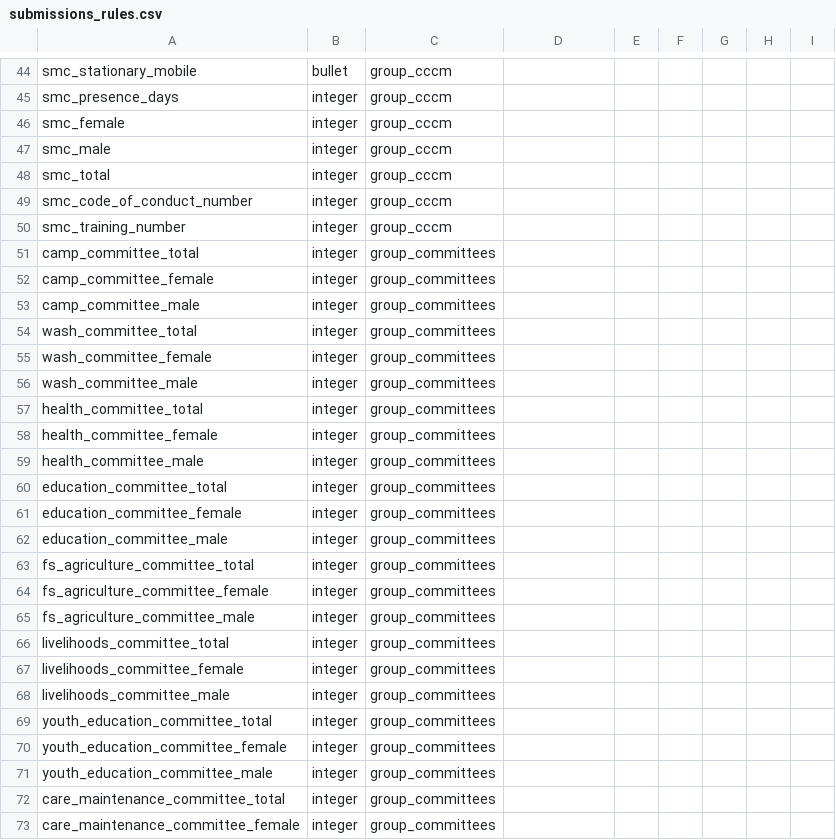
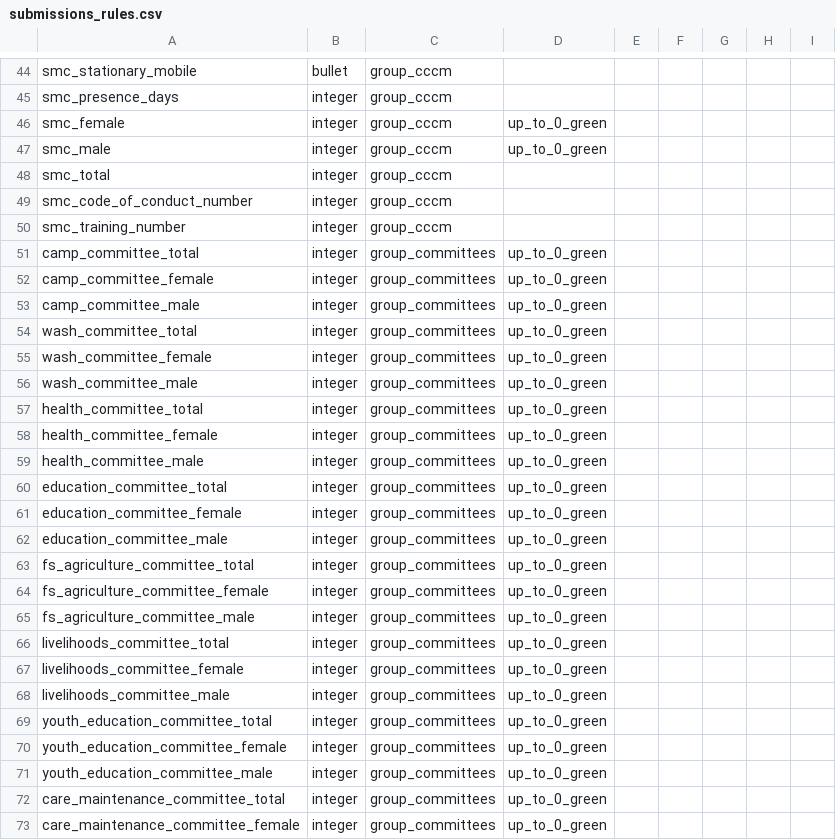
Before and after one commit to CartONG/opsmap-datasets, a CSV file: yemen/FDF/submissions_rules.csv, drawn as a sheet; only a part is shown, gaps mark what is left out; the diff covers the shown part only.

Commit message:
Update submissions_rules.csv

```diff
--- a/yemen/FDF/submissions_rules.csv
+++ b/yemen/FDF/submissions_rules.csv
@@ -45,4 +45,4 @@ smc_stationary_mobile;bullet;group_cccm;;;;;;
 smc_presence_days;integer;group_cccm;;;;;;
-smc_female;integer;group_cccm;;;;;;
-smc_male;integer;group_cccm;;;;;;
+smc_female;integer;group_cccm;up_to_0_green;;;;;
+smc_male;integer;group_cccm;up_to_0_green;;;;;
 smc_total;integer;group_cccm;;;;;;
@@ -50,24 +50,24 @@ smc_code_of_conduct_number;integer;group_cccm;;;;;;
 smc_training_number;integer;group_cccm;;;;;;
-camp_committee_total;integer;group_committees;;;;;;
-camp_committee_female;integer;group_committees;;;;;;
-camp_committee_male;integer;group_committees;;;;;;
-wash_committee_total;integer;group_committees;;;;;;
-wash_committee_female;integer;group_committees;;;;;;
-wash_committee_male;integer;group_committees;;;;;;
-health_committee_total;integer;group_committees;;;;;;
-health_committee_female;integer;group_committees;;;;;;
-health_committee_male;integer;group_committees;;;;;;
-education_committee_total;integer;group_committees;;;;;;
-education_committee_female;integer;group_committees;;;;;;
-education_committee_male;integer;group_committees;;;;;;
-fs_agriculture_committee_total;integer;group_committees;;;;;;
-fs_agriculture_committee_female;integer;group_committees;;;;;;
-fs_agriculture_committee_male;integer;group_committees;;;;;;
-livelihoods_committee_total;integer;group_committees;;;;;;
-livelihoods_committee_female;integer;group_committees;;;;;;
-livelihoods_committee_male;integer;group_committees;;;;;;
-youth_education_committee_total;integer;group_committees;;;;;;
-youth_education_committee_female;integer;group_committees;;;;;;
-youth_education_committee_male;integer;group_committees;;;;;;
-care_maintenance_committee_total;integer;group_committees;;;;;;
-care_maintenance_committee_female;integer;group_committees;;;;;;
+camp_committee_total;integer;group_committees;up_to_0_green;;;;;
+camp_committee_female;integer;group_committees;up_to_0_green;;;;;
+camp_committee_male;integer;group_committees;up_to_0_green;;;;;
+wash_committee_total;integer;group_committees;up_to_0_green;;;;;
+wash_committee_female;integer;group_committees;up_to_0_green;;;;;
+wash_committee_male;integer;group_committees;up_to_0_green;;;;;
+health_committee_total;integer;group_committees;up_to_0_green;;;;;
+health_committee_female;integer;group_committees;up_to_0_green;;;;;
+health_committee_male;integer;group_committees;up_to_0_green;;;;;
+education_committee_total;integer;group_committees;up_to_0_green;;;;;
+education_committee_female;integer;group_committees;up_to_0_green;;;;;
+education_committee_male;integer;group_committees;up_to_0_green;;;;;
+fs_agriculture_committee_total;integer;group_committees;up_to_0_green;;;;;
+fs_agriculture_committee_female;integer;group_committees;up_to_0_green;;;;;
+fs_agriculture_committee_male;integer;group_committees;up_to_0_green;;;;;
+livelihoods_committee_total;integer;group_committees;up_to_0_green;;;;;
+livelihoods_committee_female;integer;group_committees;up_to_0_green;;;;;
+livelihoods_committee_male;integer;group_committees;up_to_0_green;;;;;
+youth_education_committee_total;integer;group_committees;up_to_0_green;;;;;
+youth_education_committee_female;integer;group_committees;up_to_0_green;;;;;
+youth_education_committee_male;integer;group_committees;up_to_0_green;;;;;
+care_maintenance_committee_total;integer;group_committees;up_to_0_green;;;;;
+care_maintenance_committee_female;integer;group_committees;up_to_0_green;;;;;
```
Also changed, not shown: 30 edited cells elsewhere in this file.
